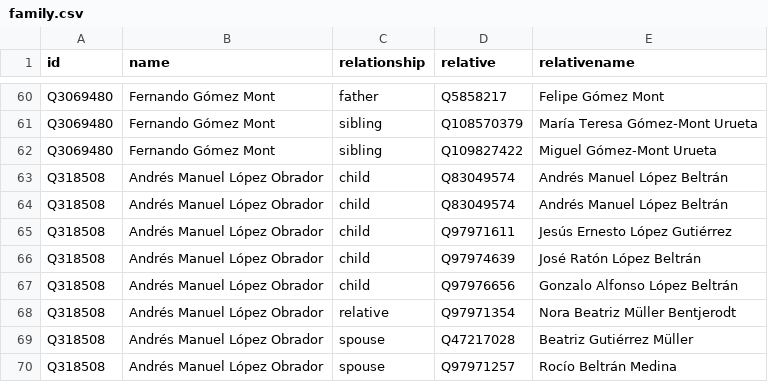
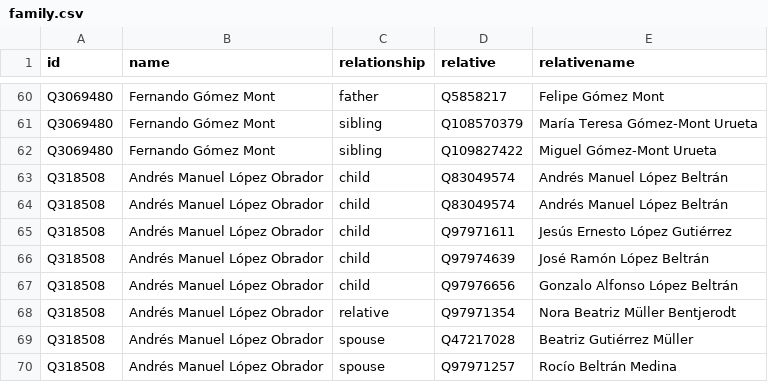
Before and after one commit to every-politician-scrapers/mexico-ministers, a CSV file: html/family.csv, drawn as a sheet; only a part is shown, gaps mark what is left out.

```diff
--- a/html/family.csv
+++ b/html/family.csv
@@ -65,3 +65,3 @@ Q318508,Andrés Manuel López Obrador,child,Q83049574,Andrés Manuel López Belt
 Q318508,Andrés Manuel López Obrador,child,Q97971611,Jesús Ernesto López Gutiérrez
-Q318508,Andrés Manuel López Obrador,child,Q97974639,José Ratón López Beltrán
+Q318508,Andrés Manuel López Obrador,child,Q97974639,José Ramón López Beltrán
 Q318508,Andrés Manuel López Obrador,child,Q97976656,Gonzalo Alfonso López Beltrán
```
Also changed, not shown: html/legislators.csv.
